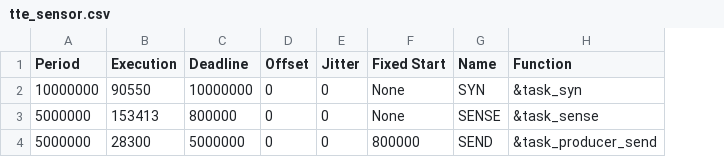
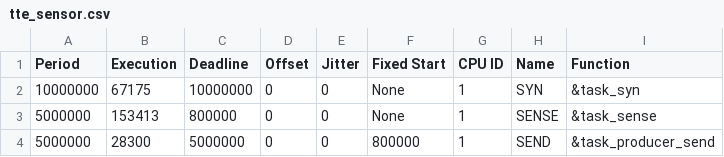
Before and after one commit to egk696/SimpleSMTScheduler, a CSV file: examples/tte_sensor.csv, drawn as a sheet; the diff names each change by its address in the sheet, - before the commit and + after, or states it on an @@ line.

```diff
--- a/examples/tte_sensor.csv
+++ b/examples/tte_sensor.csv
+column G (CPU ID), rows 2-4: all 1
-B2 (Execution): 90550
+B2 (Execution): 67175
```
Also changed, not shown: examples/simple_tasks.csv, examples/tte_actuator.csv, 8 other files.
